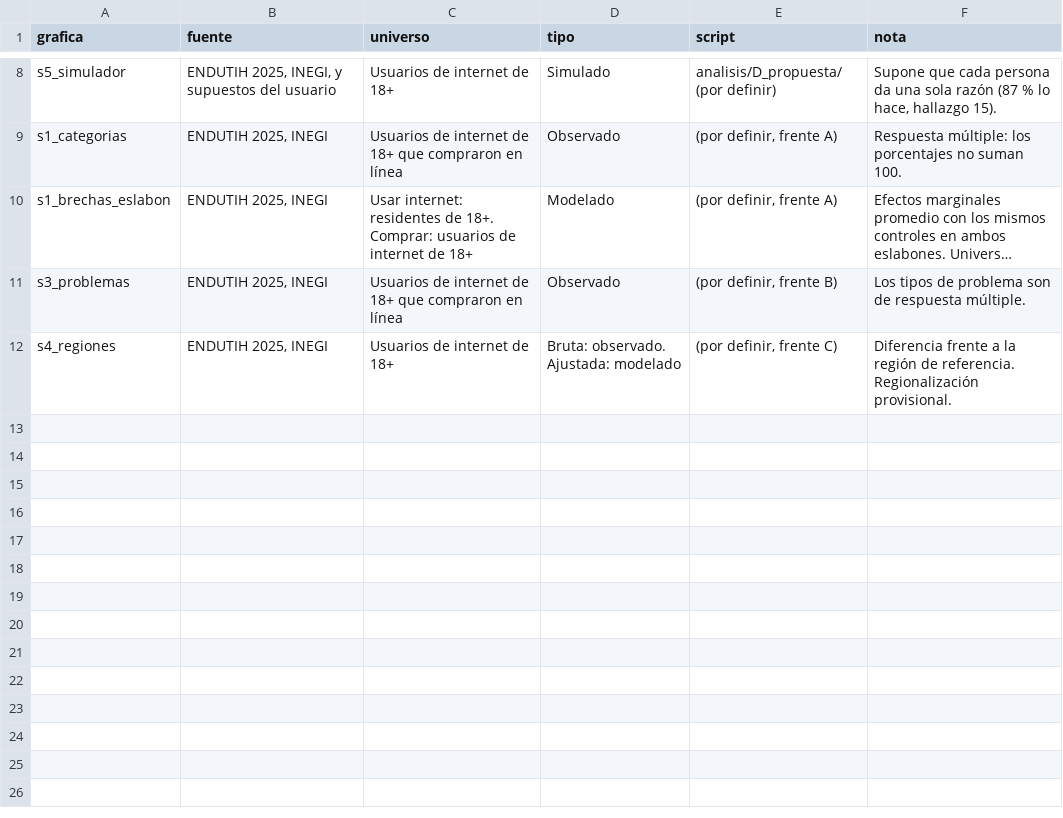
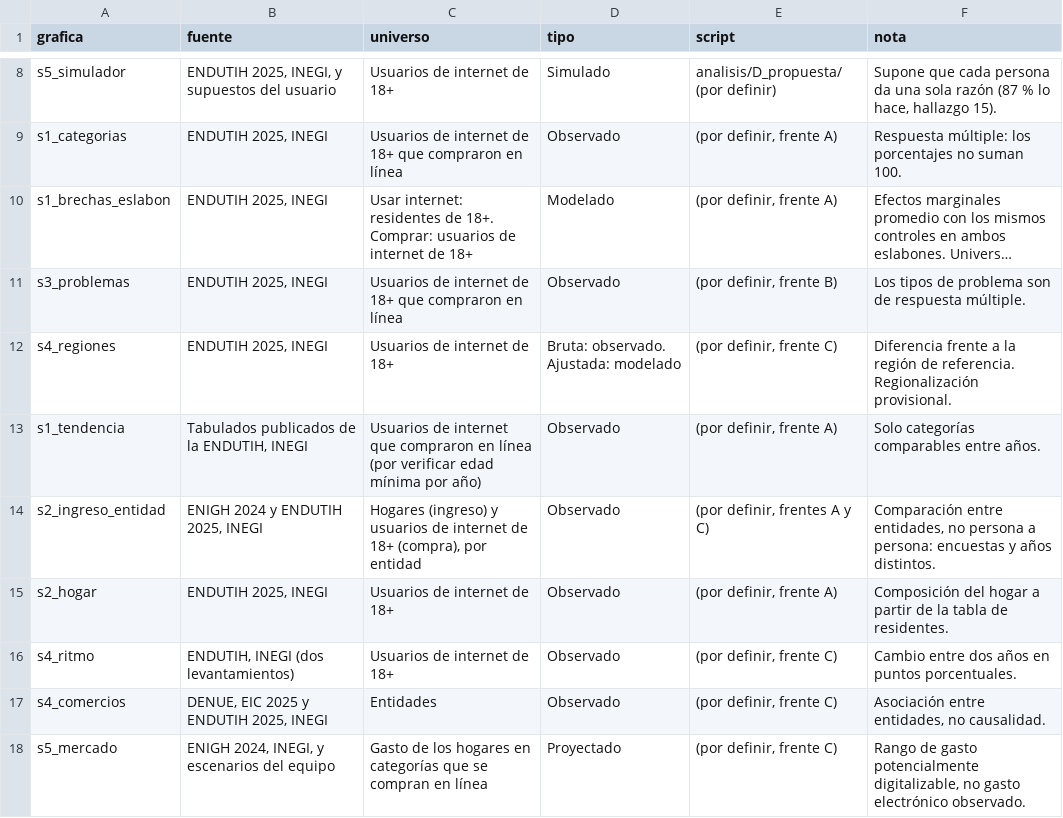
Before and after one commit to rebeloppar/dataton-inegi-2026, a CSV file: dashboard/datos/como_se_calculo.csv, drawn as a sheet; only a part is shown, gaps mark what is left out; long unchanged cells end in …; the diff names each change by its address in the sheet, - before the commit and + after, or states it on an @@ line.

```diff
--- a/dashboard/datos/como_se_calculo.csv
+++ b/dashboard/datos/como_se_calculo.csv
+row 13: s1_tendencia | Tabulados publicados de la ENDUTIH, INEGI | Usuarios de internet que compraron en línea (por verificar edad mínima por año) | Observado | (por definir, frente A) | Solo categorías comparables entre años.
+row 14: s2_ingreso_entidad | ENIGH 2024 y ENDUTIH 2025, INEGI | Hogares (ingreso) y usuarios de internet de 18+ (compra), por entidad | Observado | (por definir, frentes A y C) | Comparación entre entidades, no persona a persona: encuestas y años distintos.
+row 15: s2_hogar | ENDUTIH 2025, INEGI | Usuarios de internet de 18+ | Observado | (por definir, frente A) | Composición del hogar a partir de la tabla de residentes.
+row 16: s4_ritmo | ENDUTIH, INEGI (dos levantamientos) | Usuarios de internet de 18+ | Observado | (por definir, frente C) | Cambio entre dos años en puntos porcentuales.
+row 17: s4_comercios | DENUE, EIC 2025 y ENDUTIH 2025, INEGI | Entidades | Observado | (por definir, frente C) | Asociación entre entidades, no causalidad.
+row 18: s5_mercado | ENIGH 2024, INEGI, y escenarios del equipo | Gasto de los hogares en categorías que se compran en línea | Proyectado | (por definir, frente C) | Rango de gasto potencialmente digitalizable, no gasto electrónico observado.
```
Also changed, not shown: dashboard/datos/hallazgos.csv, 10 other files.
